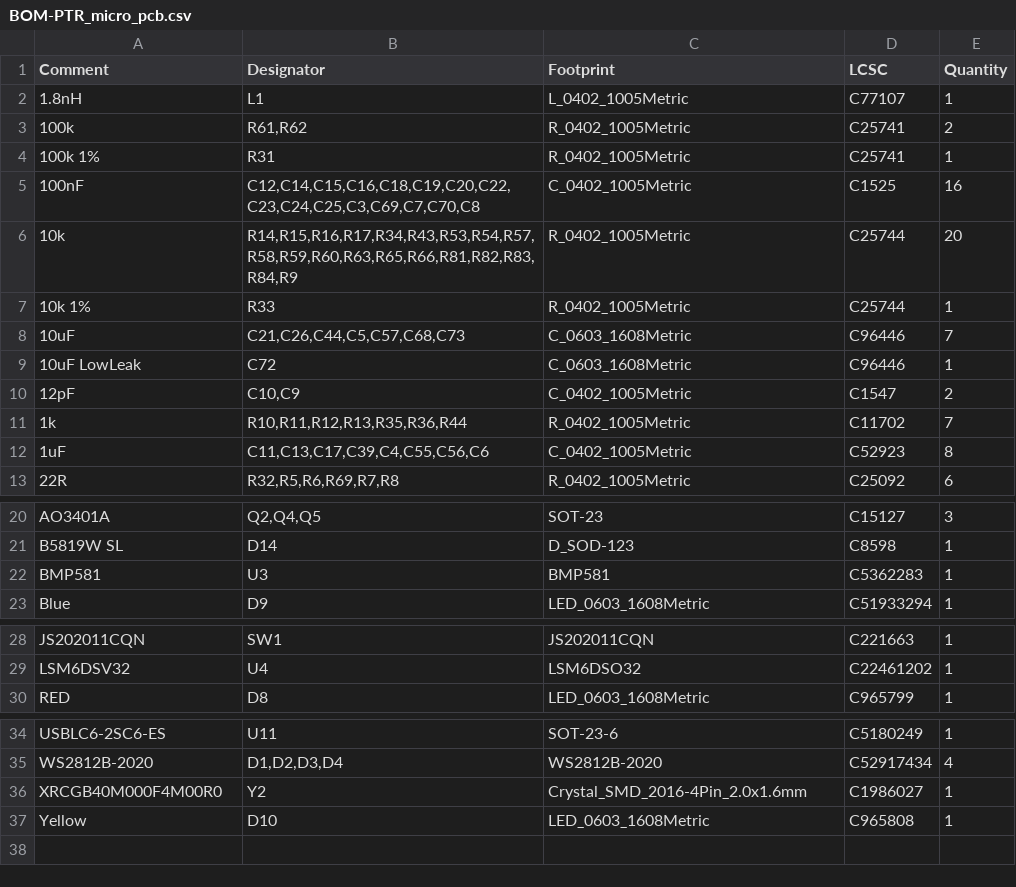
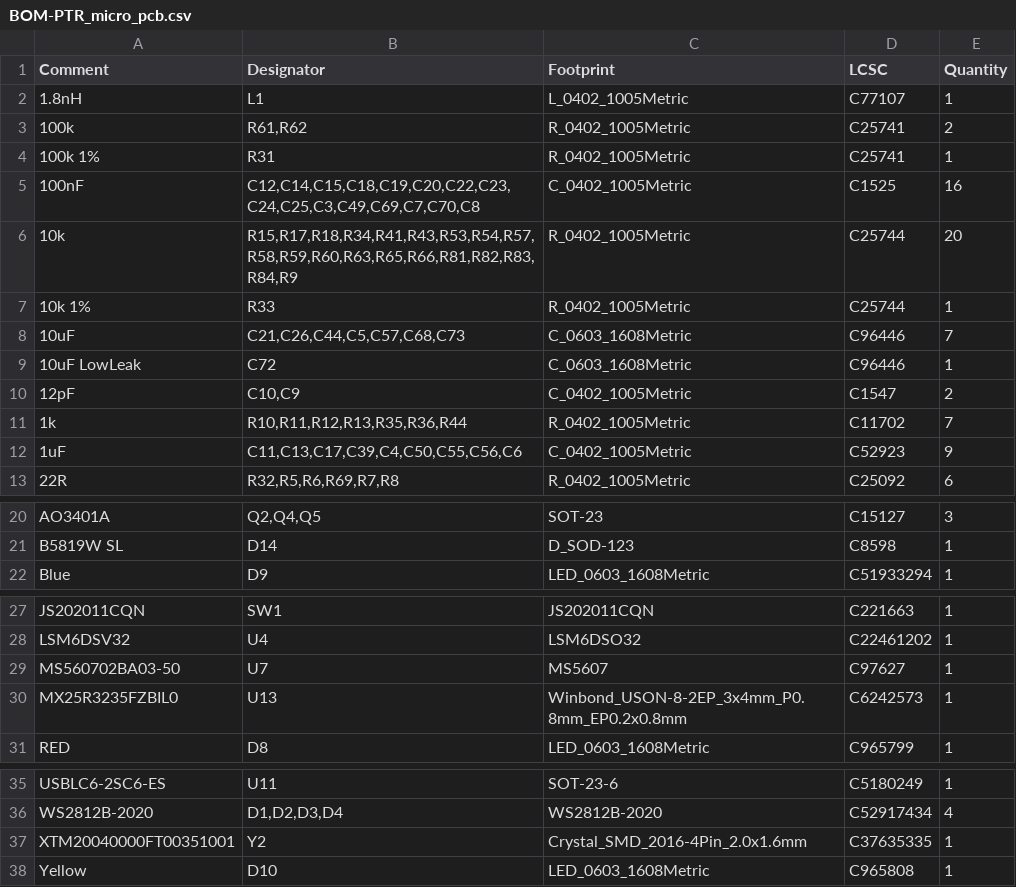
Before and after one commit to PTR-projects/PTR_micro_hardware, a CSV file: PTR_micro_pcb/jlcpcb/production_files/BOM-PTR_micro_pcb.csv, drawn as a sheet; only a part is shown, gaps mark what is left out.

```diff
--- a/PTR_micro_pcb/jlcpcb/production_files/BOM-PTR_micro_pcb.csv
+++ b/PTR_micro_pcb/jlcpcb/production_files/BOM-PTR_micro_pcb.csv
@@ -4,4 +4,4 @@ Comment,Designator,Footprint,LCSC,Quantity
 100k 1%,R31,R_0402_1005Metric,C25741,1
-100nF,"C12,C14,C15,C16,C18,C19,C20,C22,C23,C24,C25,C3,C69,C7,C70,C8",C_0402_1005Metric,C1525,16
-10k,"R14,R15,R16,R17,R34,R43,R53,R54,R57,R58,R59,R60,R63,R65,R66,R81,R82,R83,R84,R9",R_0402_1005Metric,C25744,20
+100nF,"C12,C14,C15,C18,C19,C20,C22,C23,C24,C25,C3,C49,C69,C7,C70,C8",C_0402_1005Metric,C1525,16
+10k,"R15,R17,R18,R34,R41,R43,R53,R54,R57,R58,R59,R60,R63,R65,R66,R81,R82,R83,R84,R9",R_0402_1005Metric,C25744,20
 10k 1%,R33,R_0402_1005Metric,C25744,1
@@ -11,3 +11,3 @@ Comment,Designator,Footprint,LCSC,Quantity
 1k,"R10,R11,R12,R13,R35,R36,R44",R_0402_1005Metric,C11702,7
-1uF,"C11,C13,C17,C39,C4,C55,C56,C6",C_0402_1005Metric,C52923,8
+1uF,"C11,C13,C17,C39,C4,C50,C55,C56,C6",C_0402_1005Metric,C52923,9
 22R,"R32,R5,R6,R69,R7,R8",R_0402_1005Metric,C25092,6
@@ -21,3 +21,2 @@ AO3401A,"Q2,Q4,Q5",SOT-23,C15127,3
 B5819W SL,D14,D_SOD-123,C8598,1
-BMP581,U3,BMP581,C5362283,1
 Blue,D9,LED_0603_1608Metric,C51933294,1
@@ -29,2 +28,4 @@ JS202011CQN,SW1,JS202011CQN,C221663,1
 LSM6DSV32,U4,LSM6DSO32,C22461202,1
+MS560702BA03-50,U7,MS5607,C97627,1
+MX25R3235FZBIL0,U13,Winbond_USON-8-2EP_3x4mm_P0.8mm_EP0.2x0.8mm,C6242573,1
 RED,D8,LED_0603_1608Metric,C965799,1
@@ -35,3 +36,3 @@ USBLC6-2SC6-ES,U11,SOT-23-6,C5180249,1
 WS2812B-2020,"D1,D2,D3,D4",WS2812B-2020,C52917434,4
-XRCGB40M000F4M00R0,Y2,Crystal_SMD_2016-4Pin_2.0x1.6mm,C1986027,1
+XTM20040000FT00351001,Y2,Crystal_SMD_2016-4Pin_2.0x1.6mm,C37635335,1
 Yellow,D10,LED_0603_1608Metric,C965808,1
```
Also changed, not shown: PTR_micro_pcb/jlcpcb/production_files/CPL-PTR_micro_pcb.csv, 24 other files.
